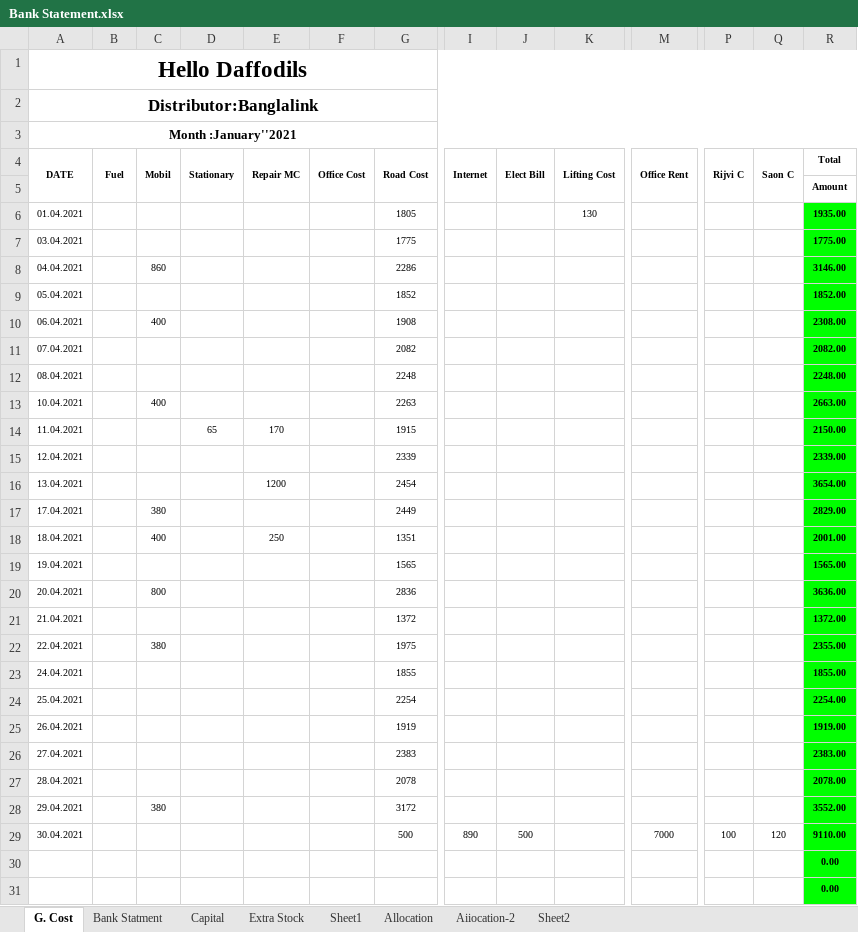
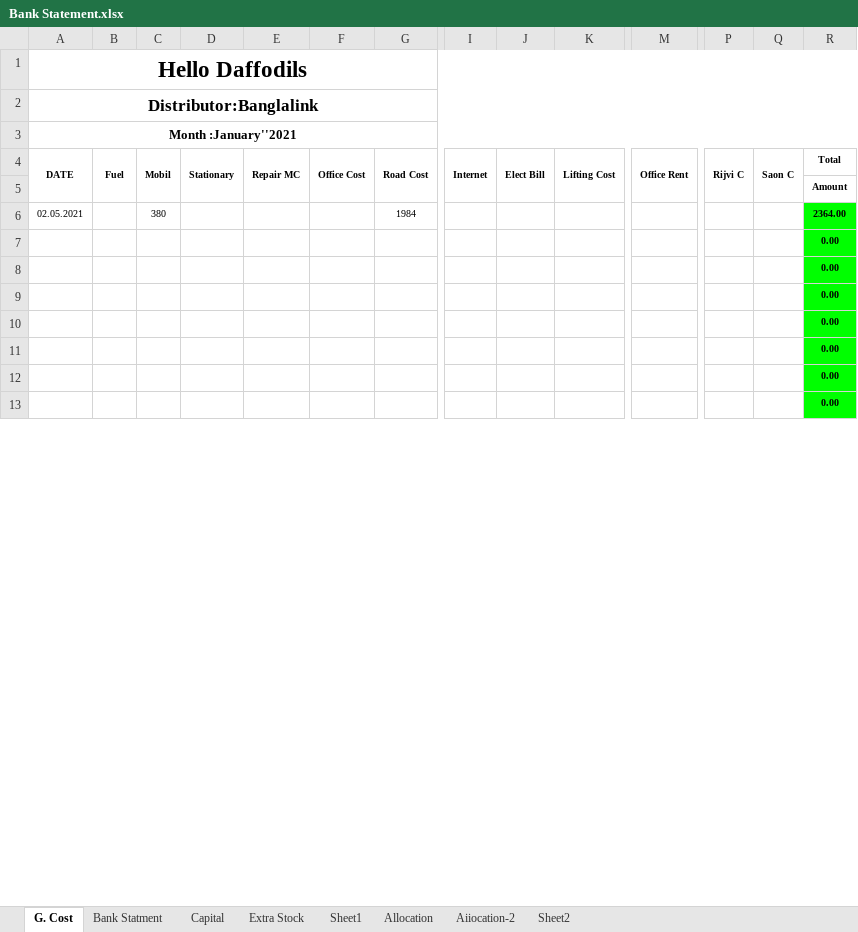
Before and after one commit to aliulkabir/hd, an Excel workbook: April'21/30.04.2021/Bank Statement.xlsx, sheet G. Cost, drawn as a sheet; only a part is shown, gaps mark what is left out; the shorter side is filled out with more unchanged rows; values as stored, in another font and other column widths than the file's, no borders; removed rows and columns are numbered as before the commit, all else as after; rows hold the shown columns only; the diff covers the shown part only; the diff names each change by its address in the sheet, - before the commit and + after, or states it on an @@ line.

```diff
--- a/April'21/30.04.2021/Bank Statement.xlsx (sheet G. Cost)
+++ b/April'21/30.04.2021/Bank Statement.xlsx (sheet G. Cost)
-row 6: 01.04.2021 |  |  |  |  |  | 1805 |  |  | 130 |  |  |  | 1935.00
-row 7: 03.04.2021 |  |  |  |  |  | 1775 |  |  |  |  |  |  | 1775.00
-row 8: 04.04.2021 |  | 860 |  |  |  | 2286 |  |  |  |  |  |  | 3146.00
-row 9: 05.04.2021 |  |  |  |  |  | 1852 |  |  |  |  |  |  | 1852.00
-row 10: 06.04.2021 |  | 400 |  |  |  | 1908 |  |  |  |  |  |  | 2308.00
-row 11: 07.04.2021 |  |  |  |  |  | 2082 |  |  |  |  |  |  | 2082.00
-row 12: 08.04.2021 |  |  |  |  |  | 2248 |  |  |  |  |  |  | 2248.00
-row 13: 10.04.2021 |  | 400 |  |  |  | 2263 |  |  |  |  |  |  | 2663.00
-row 14: 11.04.2021 |  |  | 65 | 170 |  | 1915 |  |  |  |  |  |  | 2150.00
-row 15: 12.04.2021 |  |  |  |  |  | 2339 |  |  |  |  |  |  | 2339.00
-row 16: 13.04.2021 |  |  |  | 1200 |  | 2454 |  |  |  |  |  |  | 3654.00
-row 17: 17.04.2021 |  | 380 |  |  |  | 2449 |  |  |  |  |  |  | 2829.00
-row 18: 18.04.2021 |  | 400 |  | 250 |  | 1351 |  |  |  |  |  |  | 2001.00
-row 19: 19.04.2021 |  |  |  |  |  | 1565 |  |  |  |  |  |  | 1565.00
-row 20: 20.04.2021 |  | 800 |  |  |  | 2836 |  |  |  |  |  |  | 3636.00
-row 21: 21.04.2021 |  |  |  |  |  | 1372 |  |  |  |  |  |  | 1372.00
-row 22: 22.04.2021 |  | 380 |  |  |  | 1975 |  |  |  |  |  |  | 2355.00
-row 23: 24.04.2021 |  |  |  |  |  | 1855 |  |  |  |  |  |  | 1855.00
-row 24: 25.04.2021 |  |  |  |  |  | 2254 |  |  |  |  |  |  | 2254.00
-row 25: 26.04.2021 |  |  |  |  |  | 1919 |  |  |  |  |  |  | 1919.00
-row 26: 27.04.2021 |  |  |  |  |  | 2383 |  |  |  |  |  |  | 2383.00
-row 27: 28.04.2021 |  |  |  |  |  | 2078 |  |  |  |  |  |  | 2078.00
-row 28: 29.04.2021 |  | 380 |  |  |  | 3172 |  |  |  |  |  |  | 3552.00
-row 29: 30.04.2021 |  |  |  |  |  | 500 | 890 | 500 |  | 7000 | 100 | 120 | 9110.00
+row 6: 02.05.2021 |  | 380 |  |  |  | 1984 |  |  |  |  |  |  | 2364.00
```
Also changed, not shown: 23 added rows and 11 edited cells elsewhere in this sheet, sheet Bank Statment, sheet Capital, sheet Allocation, formulas that keep their value, April'21/30.04.2021/Hello Daffodils Balance Transfer April'2021.xlsx, Others/Insentive/Feb'2021/RSO Commission(1).xlsx, 14 other files.
